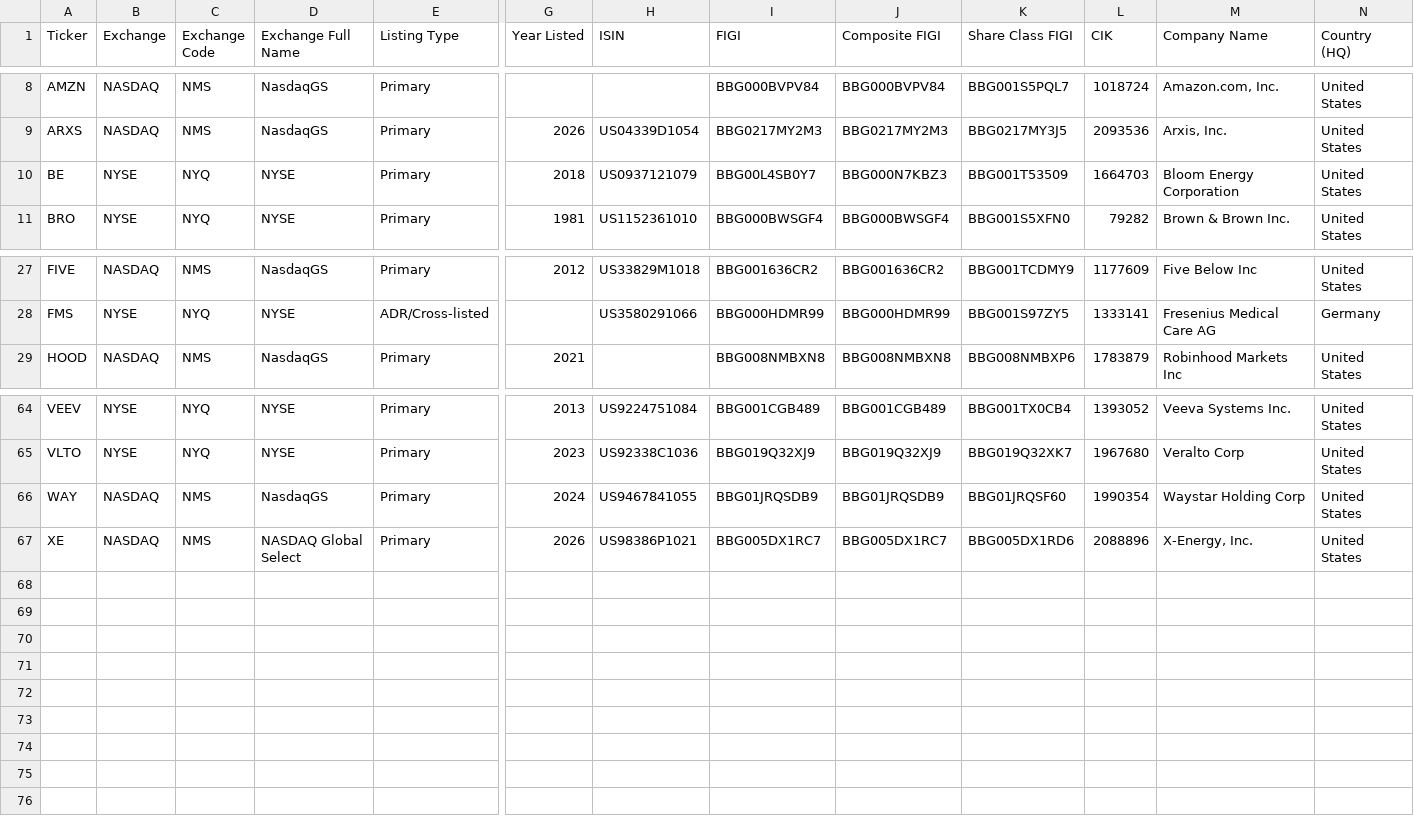
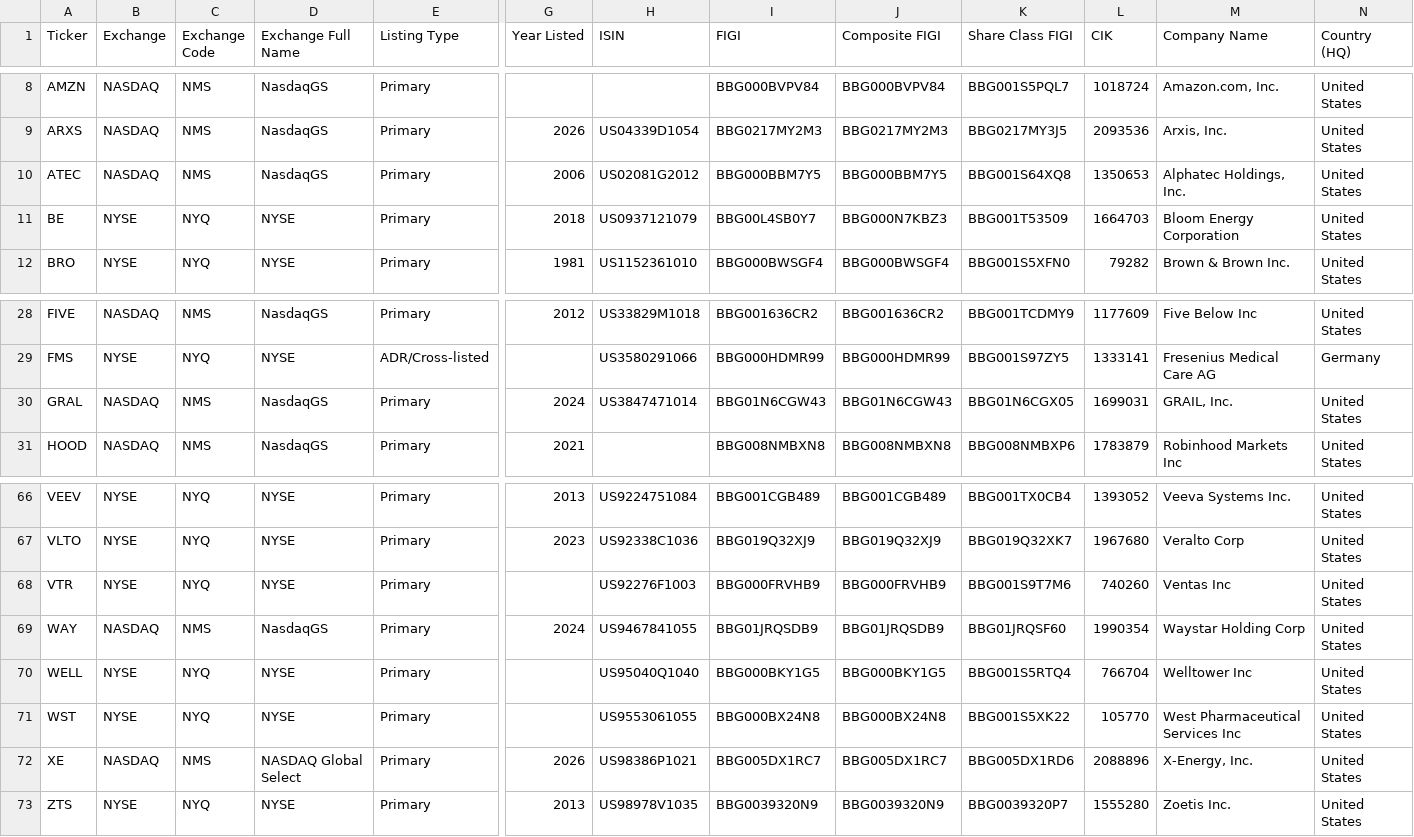
Before and after one commit to jroypeterson/Coverage-Manager, a CSV file: exports/watchlist.csv, drawn as a sheet; only a part is shown, gaps mark what is left out; rows hold the shown columns only; the diff names each change by its address in the sheet, - before the commit and + after, or states it on an @@ line.

```diff
--- a/exports/watchlist.csv
+++ b/exports/watchlist.csv
+row 10: ATEC | NASDAQ | NMS | NasdaqGS | Primary | 2006 | US02081G2012 | BBG000BBM7Y5 | BBG000BBM7Y5 | BBG001S64XQ8 | 1350653 | Alphatec Holdings, Inc. | United States
+row 30: GRAL | NASDAQ | NMS | NasdaqGS | Primary | 2024 | US3847471014 | BBG01N6CGW43 | BBG01N6CGW43 | BBG01N6CGX05 | 1699031 | GRAIL, Inc. | United States
+row 68: VTR | NYSE | NYQ | NYSE | Primary |  | US92276F1003 | BBG000FRVHB9 | BBG000FRVHB9 | BBG001S9T7M6 | 740260 | Ventas Inc | United States
+row 70: WELL | NYSE | NYQ | NYSE | Primary |  | US95040Q1040 | BBG000BKY1G5 | BBG000BKY1G5 | BBG001S5RTQ4 | 766704 | Welltower Inc | United States
+row 71: WST | NYSE | NYQ | NYSE | Primary |  | US9553061055 | BBG000BX24N8 | BBG000BX24N8 | BBG001S5XK22 | 105770 | West Pharmaceutical Services Inc | United States
+row 73: ZTS | NYSE | NYQ | NYSE | Primary | 2013 | US98978V1035 | BBG0039320N9 | BBG0039320N9 | BBG0039320P7 | 1555280 | Zoetis Inc. | United States
```
Also changed, not shown: exports/positions_and_researching.csv, 7 other files.
